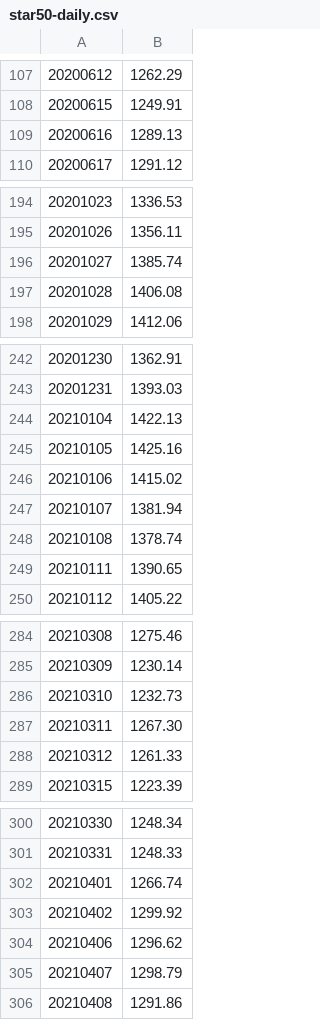
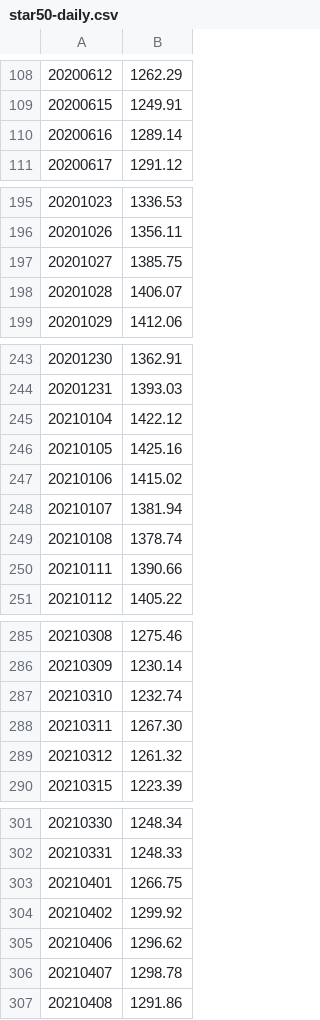
Before and after one commit to huyi9531/index-deviation, a CSV file: src/data/star50-daily.csv, drawn as a sheet; only a part is shown, gaps mark what is left out; the diff covers the shown part only.

```diff
--- a/src/data/star50-daily.csv
+++ b/src/data/star50-daily.csv
@@ -108,3 +109,3 @@
 20200615,1249.91
-20200616,1289.13
+20200616,1289.14
 20200617,1291.12
@@ -195,4 +196,4 @@
 20201026,1356.11
-20201027,1385.74
-20201028,1406.08
+20201027,1385.75
+20201028,1406.07
 20201029,1412.06
@@ -243,3 +244,3 @@
 20201231,1393.03
-20210104,1422.13
+20210104,1422.12
 20210105,1425.16
@@ -248,3 +249,3 @@
 20210108,1378.74
-20210111,1390.65
+20210111,1390.66
 20210112,1405.22
@@ -285,5 +286,5 @@
 20210309,1230.14
-20210310,1232.73
+20210310,1232.74
 20210311,1267.30
-20210312,1261.33
+20210312,1261.32
 20210315,1223.39
@@ -301,6 +302,6 @@
 20210331,1248.33
-20210401,1266.74
+20210401,1266.75
 20210402,1299.92
 20210406,1296.62
-20210407,1298.79
+20210407,1298.78
 20210408,1291.86
```
Also changed, not shown: 5 added rows and 69 edited cells elsewhere in this file, src/data/a500-daily.csv, src/data/chinext-daily.csv, 17 other files.
